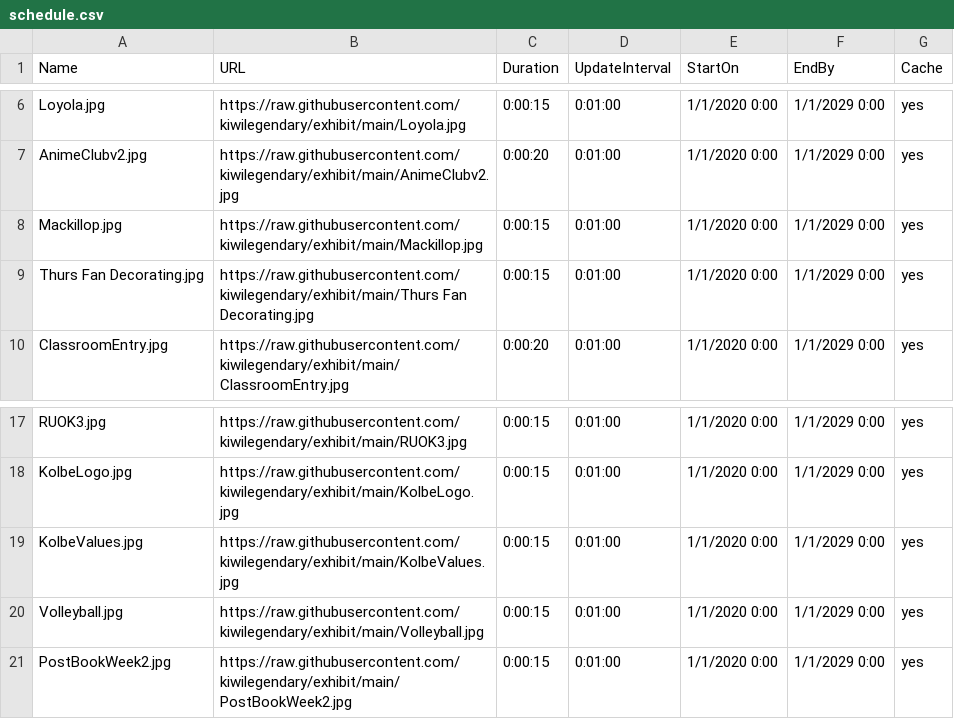
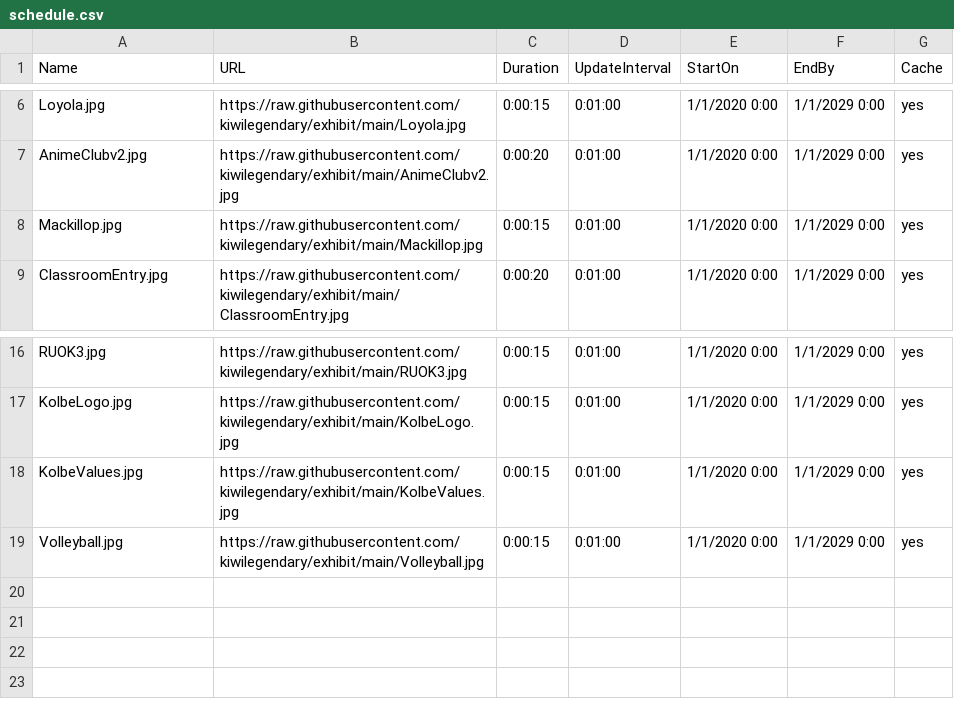
Before and after one commit to kiwilegendary/exhibit, a CSV file: schedule.csv, drawn as a sheet; only a part is shown, gaps mark what is left out; the diff names each change by its address in the sheet, - before the commit and + after, or states it on an @@ line.

Commit message:
Update schedule.csv

```diff
--- a/schedule.csv
+++ b/schedule.csv
-row 9: Thurs Fan Decorating.jpg | https://raw.githubusercontent.com/kiwilegendary/exhibit/main/Thurs Fan Decorating.jpg | 0:00:15 | 0:01:00 | 1/1/2020 0:00 | 1/1/2029 0:00 | yes
-row 21: PostBookWeek2.jpg | https://raw.githubusercontent.com/kiwilegendary/exhibit/main/PostBookWeek2.jpg | 0:00:15 | 0:01:00 | 1/1/2020 0:00 | 1/1/2029 0:00 | yes
```
